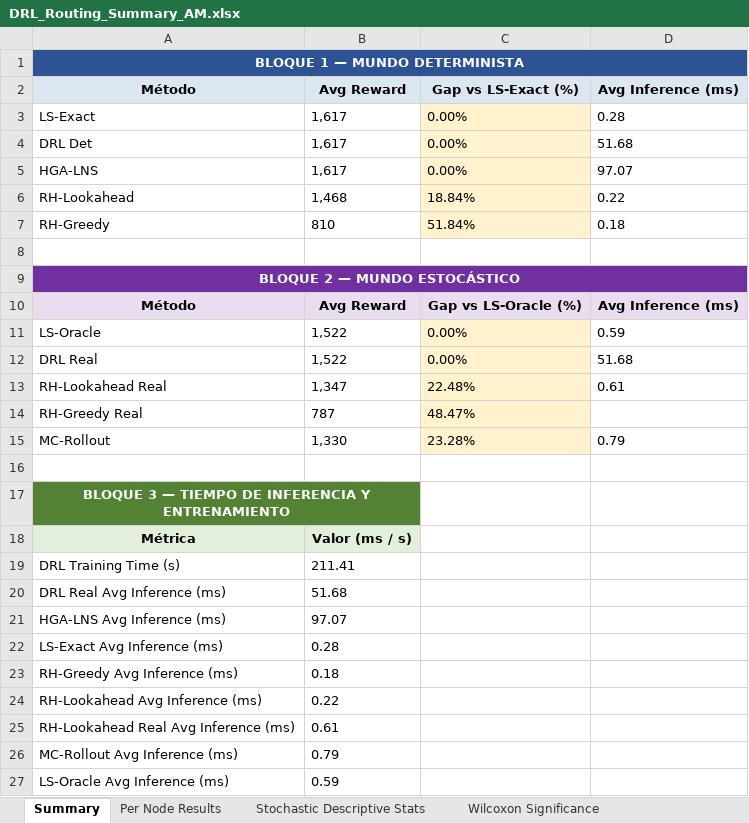
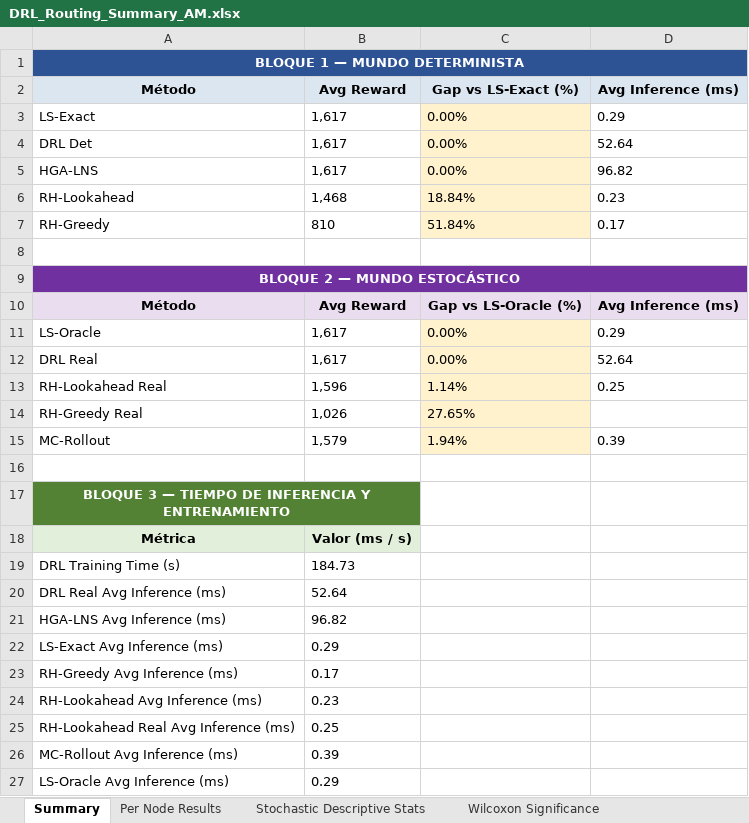
Before and after one commit to aptafur230701/Routing_Pricing_V2, an Excel workbook: results/10nodes/DRL_Routing_Summary_AM.xlsx, sheet Summary, drawn as a sheet; values as stored, in another font and other column widths than the file's, no borders; the diff names each change by its address in the sheet, - before the commit and + after, or states it on an @@ line.

```diff
--- a/results/10nodes/DRL_Routing_Summary_AM.xlsx (sheet Summary)
+++ b/results/10nodes/DRL_Routing_Summary_AM.xlsx (sheet Summary)
-D3 (Avg Inference (ms)): 0.28
+D3 (Avg Inference (ms)): 0.29
-D4 (Avg Inference (ms)): 51.68
+D4 (Avg Inference (ms)): 52.64
-D5 (Avg Inference (ms)): 97.07
+D5 (Avg Inference (ms)): 96.82
-D6 (Avg Inference (ms)): 0.22
+D6 (Avg Inference (ms)): 0.23
-D7 (Avg Inference (ms)): 0.18
+D7 (Avg Inference (ms)): 0.17
-B11:B12 (Avg Reward): 1,522
+B11:B12 (Avg Reward): 1,617
-D11 (Avg Inference (ms)): 0.59
+D11 (Avg Inference (ms)): 0.29
-D12 (Avg Inference (ms)): 51.68
+D12 (Avg Inference (ms)): 52.64
-B13 (Avg Reward): 1,347
+B13 (Avg Reward): 1,596
-C13 (Gap vs LS-Exact (%)): 22.48%
+C13 (Gap vs LS-Exact (%)): 1.14%
-D13 (Avg Inference (ms)): 0.61
+D13 (Avg Inference (ms)): 0.25
-B14 (Avg Reward): 787
+B14 (Avg Reward): 1,026
-C14 (Gap vs LS-Exact (%)): 48.47%
+C14 (Gap vs LS-Exact (%)): 27.65%
-B15 (Avg Reward): 1,330
+B15 (Avg Reward): 1,579
-C15 (Gap vs LS-Exact (%)): 23.28%
+C15 (Gap vs LS-Exact (%)): 1.94%
-D15 (Avg Inference (ms)): 0.79
+D15 (Avg Inference (ms)): 0.39
-B19 (Avg Reward): 211.41
+B19 (Avg Reward): 184.73
-B20 (Avg Reward): 51.68
+B20 (Avg Reward): 52.64
-B21 (Avg Reward): 97.07
+B21 (Avg Reward): 96.82
-B22 (Avg Reward): 0.28
+B22 (Avg Reward): 0.29
-B23 (Avg Reward): 0.18
+B23 (Avg Reward): 0.17
-B24 (Avg Reward): 0.22
+B24 (Avg Reward): 0.23
-B25 (Avg Reward): 0.61
+B25 (Avg Reward): 0.25
-B26 (Avg Reward): 0.79
+B26 (Avg Reward): 0.39
-B27 (Avg Reward): 0.59
+B27 (Avg Reward): 0.29
```
Also changed, not shown: sheet Per Node Results, sheet Stochastic Descriptive Stats, sheet Wilcoxon Significance, results/10nodes/training_log_10nodes.xlsx, results/20nodes/DRL_Routing_Summary_AM.xlsx, 44 other files.
